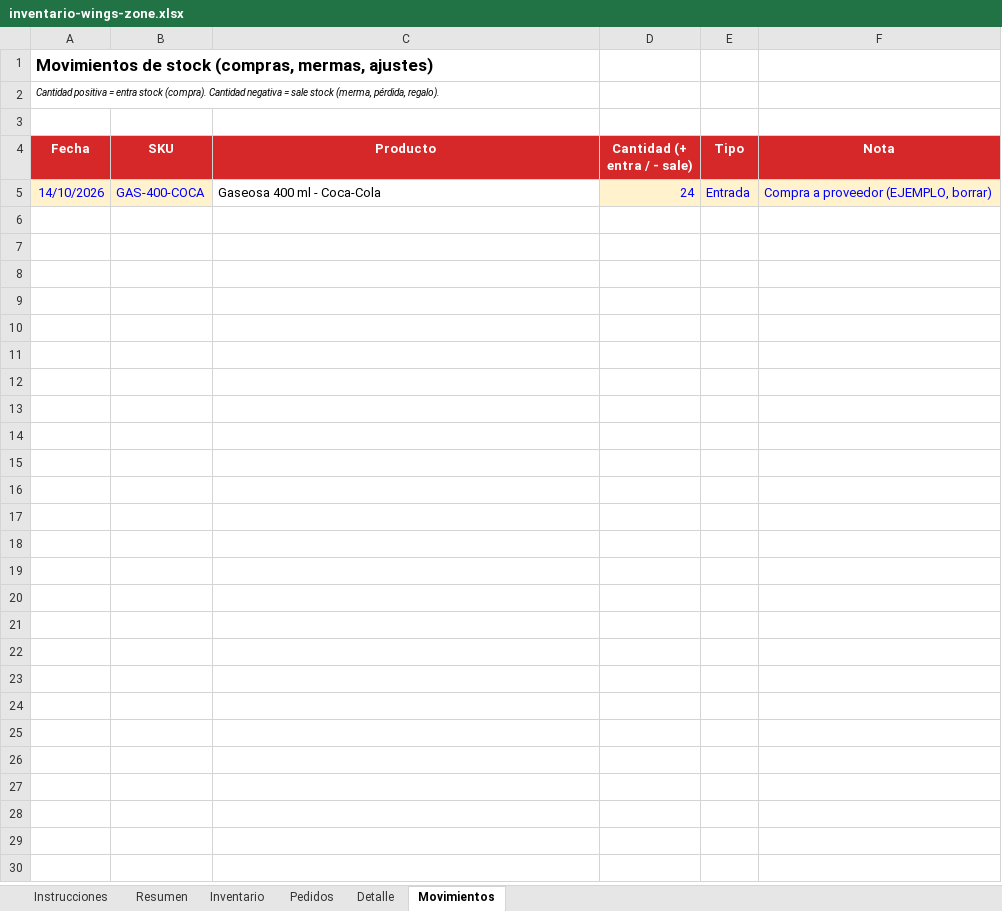
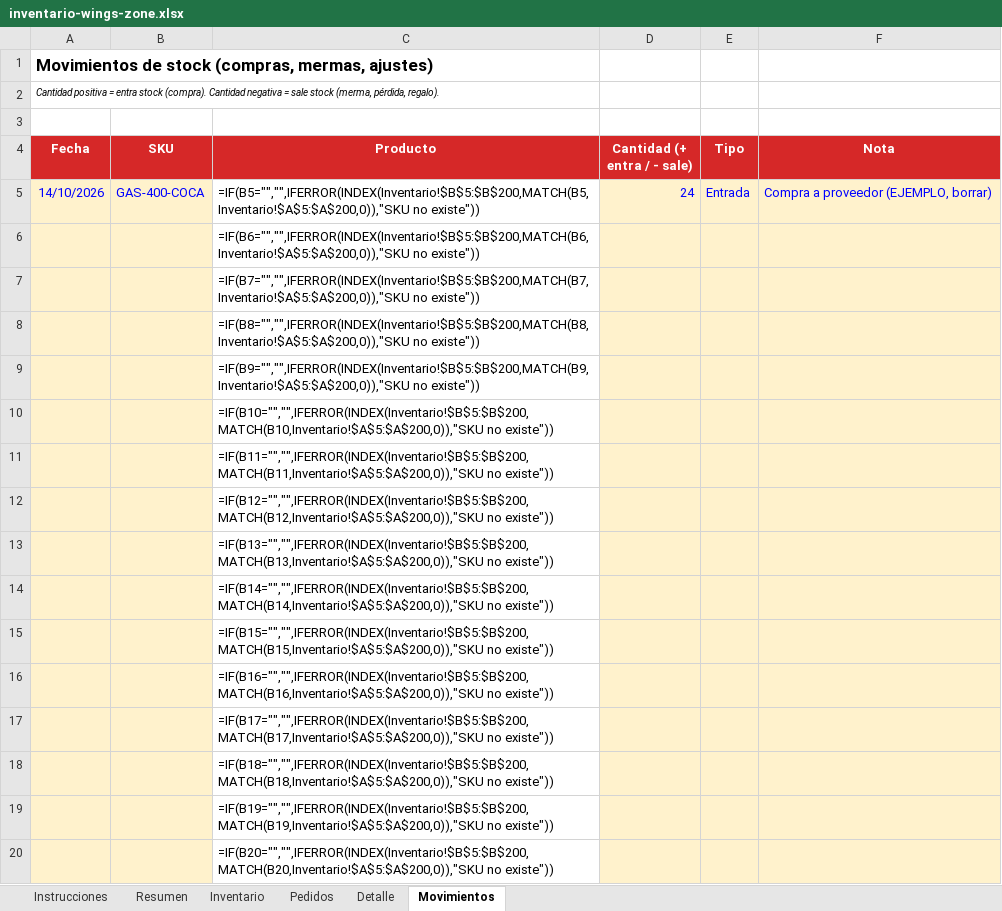
Before and after one commit to wingzoneprincipal-rgb/wingszone, an Excel workbook: inventario-wings-zone.xlsx, sheet Movimientos, drawn as a sheet; only a part is shown; values as stored, in another font and other column widths than the file's, no borders; formulas without a stored value are shown as written; the diff covers the shown part only; the diff names each change by its address in the sheet, - before the commit and + after, or states it on an @@ line.

```diff
--- a/inventario-wings-zone.xlsx (sheet Movimientos)
+++ b/inventario-wings-zone.xlsx (sheet Movimientos)
-C5 (Producto): Gaseosa 400 ml - Coca-Cola
+C5 (Producto): =IF(B5="","",IFERROR(INDEX(Inventario!$B$5:$B$200,MATCH(B5,Inventario!$A$5:$A$200,0)),"SKU no existe"))
+row 6:  |  | =IF(B6="","",IFERROR(INDEX(Inventario!$B$5:$B$200,MATCH(B6,Inventario!$A$5:$A$200,0)),"SKU no existe"))
+row 7:  |  | =IF(B7="","",IFERROR(INDEX(Inventario!$B$5:$B$200,MATCH(B7,Inventario!$A$5:$A$200,0)),"SKU no existe"))
+row 8:  |  | =IF(B8="","",IFERROR(INDEX(Inventario!$B$5:$B$200,MATCH(B8,Inventario!$A$5:$A$200,0)),"SKU no existe"))
+row 9:  |  | =IF(B9="","",IFERROR(INDEX(Inventario!$B$5:$B$200,MATCH(B9,Inventario!$A$5:$A$200,0)),"SKU no existe"))
+row 10:  |  | =IF(B10="","",IFERROR(INDEX(Inventario!$B$5:$B$200,MATCH(B10,Inventario!$A$5:$A$200,0)),"SKU no existe"))
+row 11:  |  | =IF(B11="","",IFERROR(INDEX(Inventario!$B$5:$B$200,MATCH(B11,Inventario!$A$5:$A$200,0)),"SKU no existe"))
+row 12:  |  | =IF(B12="","",IFERROR(INDEX(Inventario!$B$5:$B$200,MATCH(B12,Inventario!$A$5:$A$200,0)),"SKU no existe"))
+row 13:  |  | =IF(B13="","",IFERROR(INDEX(Inventario!$B$5:$B$200,MATCH(B13,Inventario!$A$5:$A$200,0)),"SKU no existe"))
+row 14:  |  | =IF(B14="","",IFERROR(INDEX(Inventario!$B$5:$B$200,MATCH(B14,Inventario!$A$5:$A$200,0)),"SKU no existe"))
+row 15:  |  | =IF(B15="","",IFERROR(INDEX(Inventario!$B$5:$B$200,MATCH(B15,Inventario!$A$5:$A$200,0)),"SKU no existe"))
+row 16:  |  | =IF(B16="","",IFERROR(INDEX(Inventario!$B$5:$B$200,MATCH(B16,Inventario!$A$5:$A$200,0)),"SKU no existe"))
+row 17:  |  | =IF(B17="","",IFERROR(INDEX(Inventario!$B$5:$B$200,MATCH(B17,Inventario!$A$5:$A$200,0)),"SKU no existe"))
+row 18:  |  | =IF(B18="","",IFERROR(INDEX(Inventario!$B$5:$B$200,MATCH(B18,Inventario!$A$5:$A$200,0)),"SKU no existe"))
+row 19:  |  | =IF(B19="","",IFERROR(INDEX(Inventario!$B$5:$B$200,MATCH(B19,Inventario!$A$5:$A$200,0)),"SKU no existe"))
+row 20:  |  | =IF(B20="","",IFERROR(INDEX(Inventario!$B$5:$B$200,MATCH(B20,Inventario!$A$5:$A$200,0)),"SKU no existe"))
```
Also changed, not shown: 980 added rows elsewhere in this sheet, sheet Detalle, sheet Pedidos, sheet Inventario, sheet Resumen, 2 other files.
